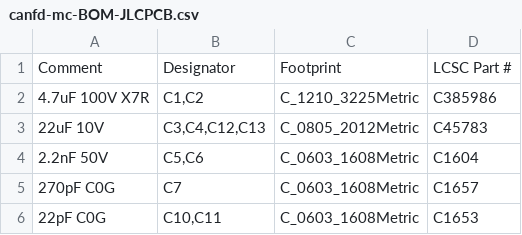
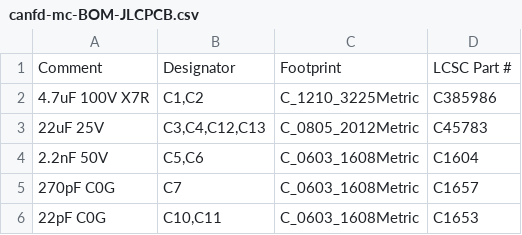
Before and after one commit to Prinsessen/canfd-mc-hardware, a CSV file: production/canfd-mc-BOM-JLCPCB.csv, drawn as a sheet; only a part is shown.

```diff
--- a/production/canfd-mc-BOM-JLCPCB.csv
+++ b/production/canfd-mc-BOM-JLCPCB.csv
@@ -2,3 +2,3 @@ Comment,Designator,Footprint,LCSC Part #
 4.7uF 100V X7R,"C1,C2",C_1210_3225Metric,C385986
-22uF 10V,"C3,C4,C12,C13",C_0805_2012Metric,C45783
+22uF 25V,"C3,C4,C12,C13",C_0805_2012Metric,C45783
 2.2nF 50V,"C5,C6",C_0603_1608Metric,C1604
```
Also changed, not shown: 4 other files.
